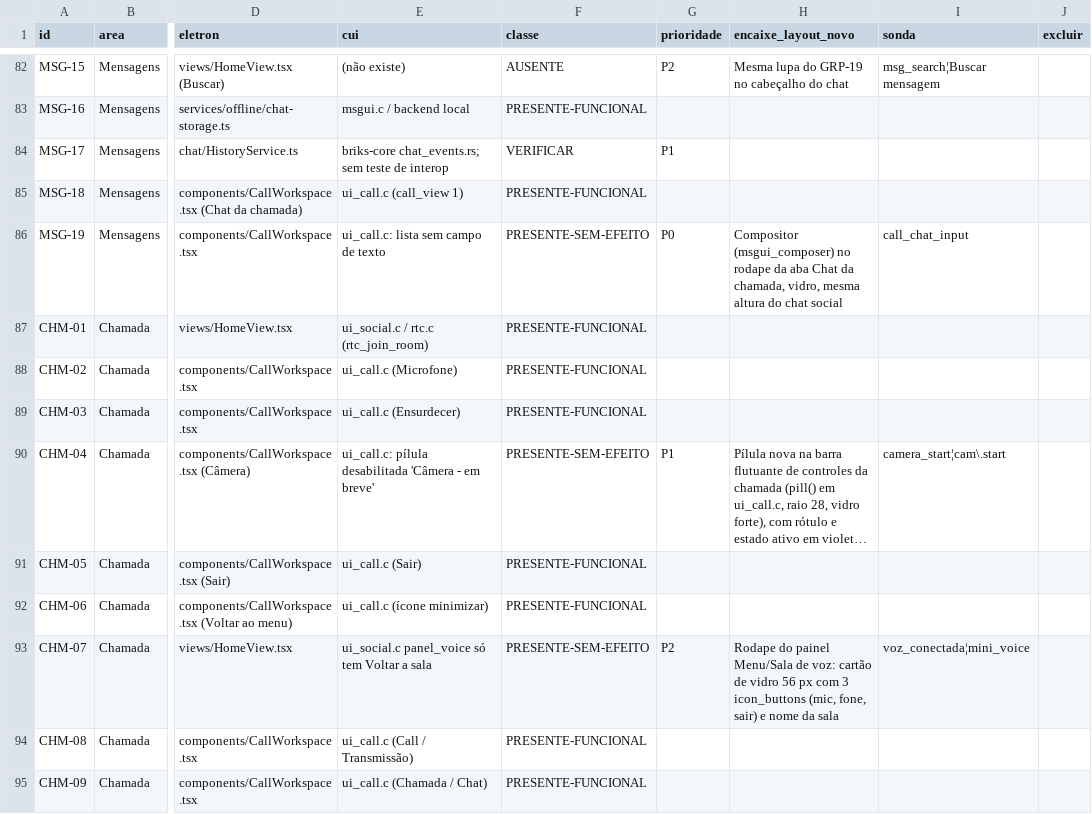
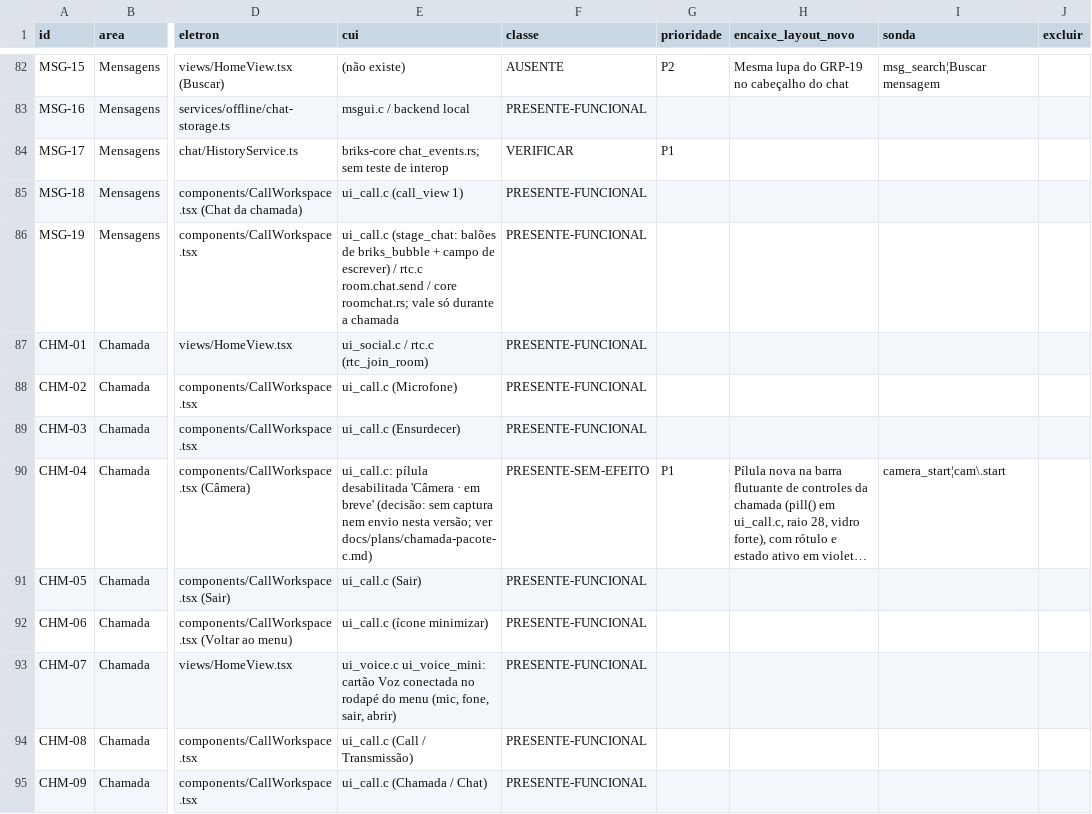
Before and after one commit to ygorbetine/BRisk, a CSV file: apps/desktop-cui/scripts/paridade/itens.csv, drawn as a sheet; only a part is shown, gaps mark what is left out; long unchanged cells end in …; the diff covers the shown part only; the diff names each change by its address in the sheet, - before the commit and + after, or states it on an @@ line.

```diff
--- a/apps/desktop-cui/scripts/paridade/itens.csv
+++ b/apps/desktop-cui/scripts/paridade/itens.csv
-E86 (cui): ui_call.c: lista sem campo de texto
+E86 (cui): ui_call.c (stage_chat: balões de briks_bubble + campo de escrever) / rtc.c room.chat.send / core roomchat.rs; vale só durante a chamada
-F86 (classe): PRESENTE-SEM-EFEITO
+F86 (classe): PRESENTE-FUNCIONAL
-G86 (prioridade): P0
+G86 (prioridade): (empty)
-H86 (encaixe_layout_novo): Compositor (msgui_composer) no rodape da aba Chat da chamada, vidro, mesma altura do chat social
+H86 (encaixe_layout_novo): (empty)
-I86 (sonda): call_chat_input
+I86 (sonda): (empty)
-E90 (cui): …desabilitada 'Câmera - em breve'
+E90 (cui): …desabilitada 'Câmera · em breve' (decisão: sem captura nem envio nesta versão; ver docs/plans/chamada-pacote-c.md)
-E93 (cui): ui_social.c panel_voice só tem Voltar a sala
+E93 (cui): ui_voice.c ui_voice_mini: cartão Voz conectada no rodapé do menu (mic, fone, sair, abrir)
-F93 (classe): PRESENTE-SEM-EFEITO
+F93 (classe): PRESENTE-FUNCIONAL
-G93 (prioridade): P2
+G93 (prioridade): (empty)
-H93 (encaixe_layout_novo): Rodape do painel Menu/Sala de voz: cartão de vidro 56 px com 3 icon_buttons (mic, fone, sair) e nome da sala
+H93 (encaixe_layout_novo): (empty)
-I93 (sonda): voz_conectada¦mini_voice
+I93 (sonda): (empty)
```
Also changed, not shown: 56 edited cells elsewhere in this file, 12 other files.
